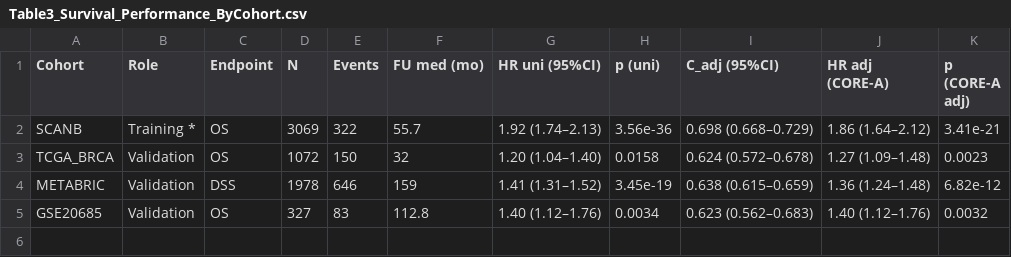
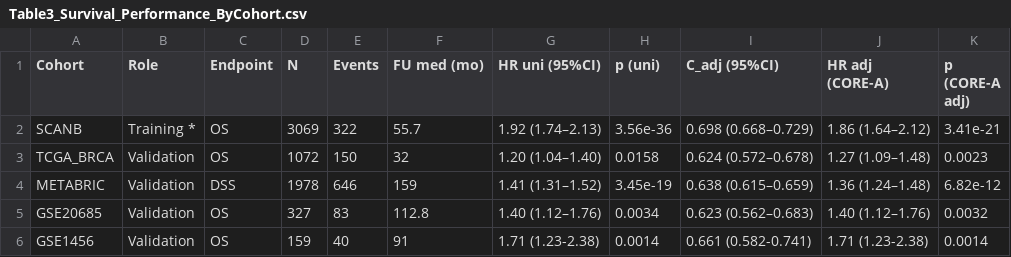
Before and after one commit to RafaelBotan/CorePAM-Study, a CSV file: results/main/Table3_Survival_Performance_ByCohort.csv, drawn as a sheet; the diff names each change by its address in the sheet, - before the commit and + after, or states it on an @@ line.

```diff
--- a/results/main/Table3_Survival_Performance_ByCohort.csv
+++ b/results/main/Table3_Survival_Performance_ByCohort.csv
+row 6: GSE1456 | Validation | OS | 159 | 40 | 91 | 1.71 (1.23-2.38) | 0.0014 | 0.661 (0.582-0.741) | 1.71 (1.23-2.38) | 0.0014
```
Also changed, not shown: results/main/meta_survival_summary.csv, results/supp/cohort_summary_table.csv, 21 other files.
